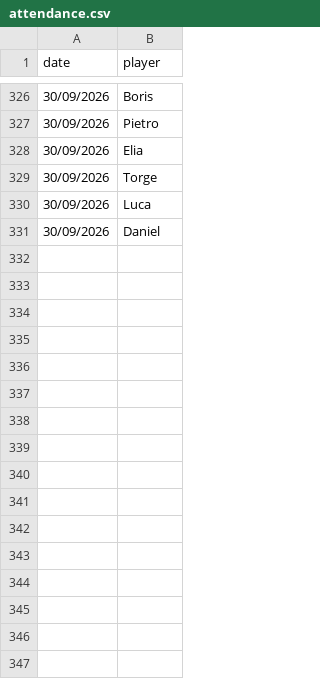
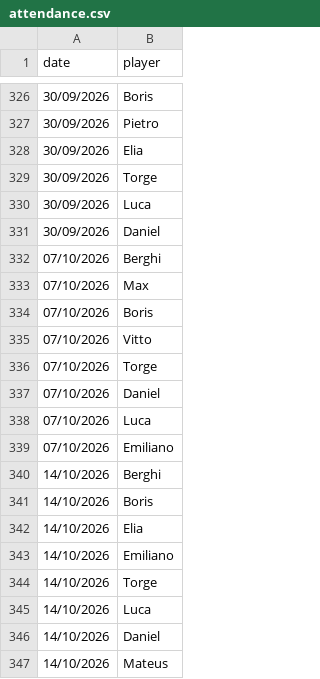
Before and after one commit to bendahmen/borulanta, a CSV file: data/attendance.csv, drawn as a sheet; only a part is shown, gaps mark what is left out; the diff names each change by its address in the sheet, - before the commit and + after, or states it on an @@ line.

```diff
--- a/data/attendance.csv
+++ b/data/attendance.csv
+row 332: 07/10/2026 | Berghi
+row 333: 07/10/2026 | Max
+row 334: 07/10/2026 | Boris
+row 335: 07/10/2026 | Vitto
+row 336: 07/10/2026 | Torge
+row 337: 07/10/2026 | Daniel
+row 338: 07/10/2026 | Luca
+row 339: 07/10/2026 | Emiliano
+row 340: 14/10/2026 | Berghi
+row 341: 14/10/2026 | Boris
+row 342: 14/10/2026 | Elia
+row 343: 14/10/2026 | Emiliano
+row 344: 14/10/2026 | Torge
+row 345: 14/10/2026 | Luca
+row 346: 14/10/2026 | Daniel
+row 347: 14/10/2026 | Mateus
```
